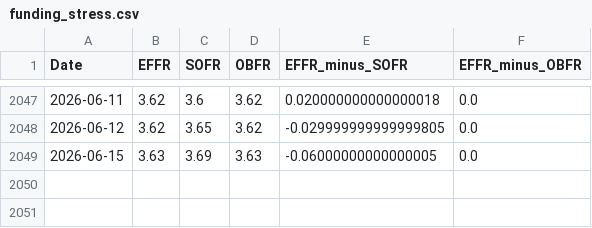
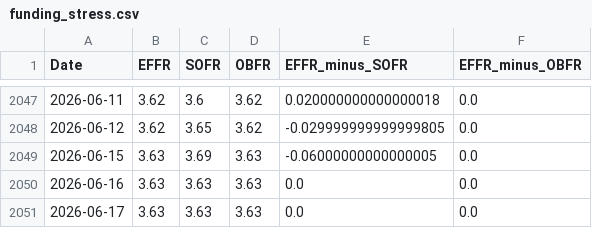
Before and after one commit to maxesser1776/mcf-dashboard, a CSV file: data/processed/funding_stress.csv, drawn as a sheet; only a part is shown, gaps mark what is left out.

```diff
--- a/data/processed/funding_stress.csv
+++ b/data/processed/funding_stress.csv
@@ -2049 +2049,3 @@ Date,EFFR,SOFR,OBFR,EFFR_minus_SOFR,EFFR_minus_OBFR
 2026-06-15,3.63,3.69,3.63,-0.06000000000000005,0.0
+2026-06-16,3.63,3.63,3.63,0.0,0.0
+2026-06-17,3.63,3.63,3.63,0.0,0.0
```
Also changed, not shown: data/processed/fed_liquidity.csv, data/processed/fx_liquidity.csv, 5 other files.
